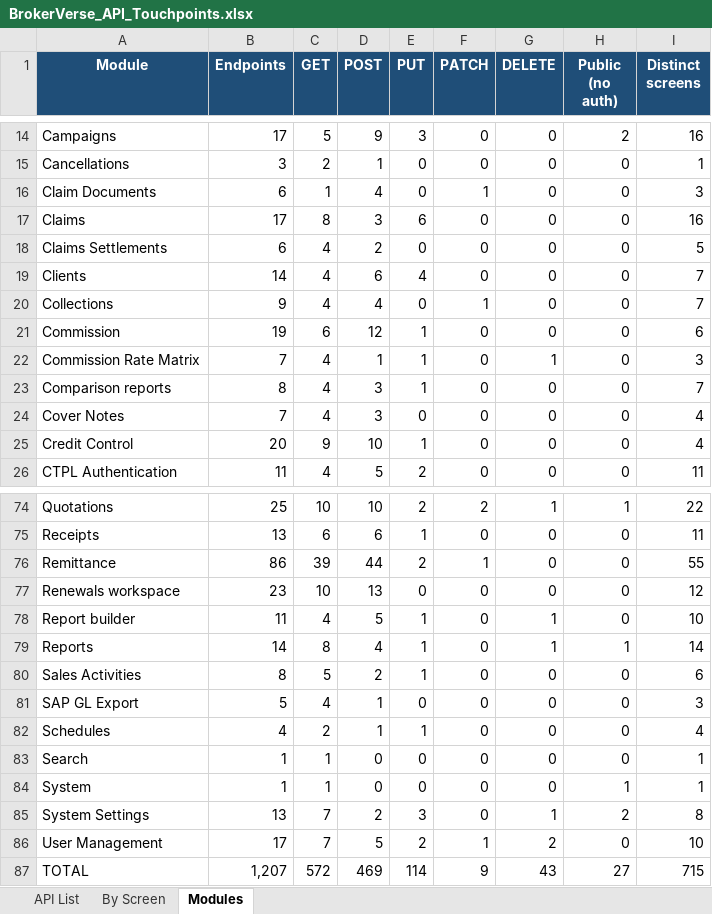
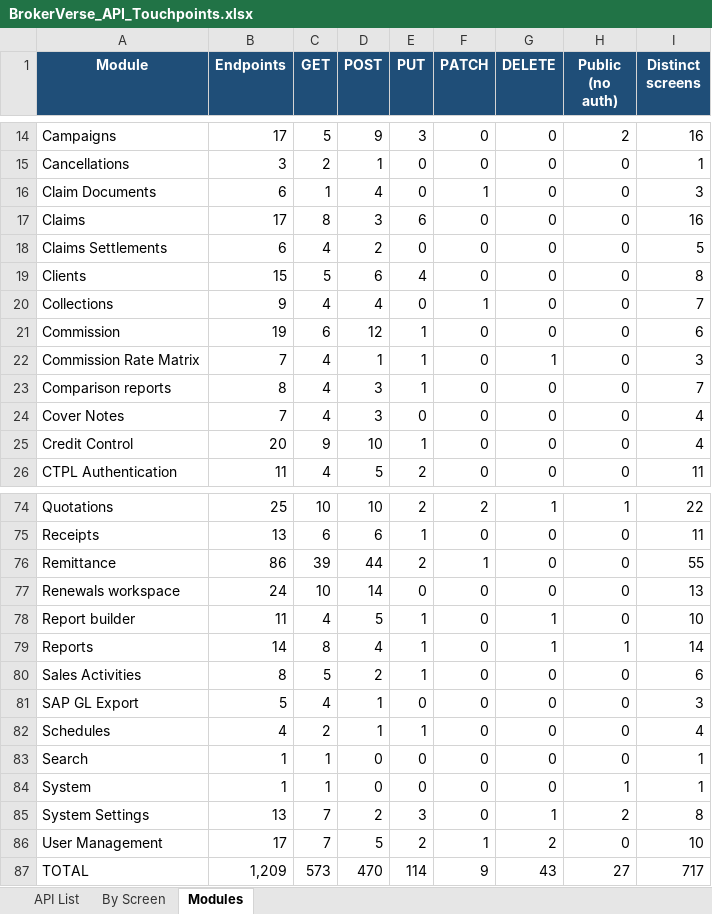
Before and after one commit to IortaTexhNXT-DEV/BDOI-OOTB, an Excel workbook: backend/docs/api/BrokerVerse_API_Touchpoints.xlsx, sheet Modules, drawn as a sheet; only a part is shown, gaps mark what is left out; values as stored, in another font and other column widths than the file's, no borders; the diff names each change by its address in the sheet, - before the commit and + after, or states it on an @@ line.

Commit message:
Document the reworked claims, client view, renewals and audit screens
User manual: the claim page frame and the sections by line of business,
the claim notification, review and settlement and payment steps, the
client view figures and tabs, the Renewals page layout, the at-risk
register (score factors and weights, breakdown, tasks, escalation),
Negotiations, Lapse Management, Performance and Retention Analytics,
Cover Notes and the audit trail filters and export, with new
screenshots. The in-app help is rebuilt from the manual and the API
reference regenerated for the client summary, the renewal escalation
and the record history export.

```diff
--- a/backend/docs/api/BrokerVerse_API_Touchpoints.xlsx (sheet Modules)
+++ b/backend/docs/api/BrokerVerse_API_Touchpoints.xlsx (sheet Modules)
-B19 (Endpoints): 14
+B19 (Endpoints): 15
-C19 (GET): 4
+C19 (GET): 5
-I19 (Distinct screens): 7
+I19 (Distinct screens): 8
-B77 (Endpoints): 23
+B77 (Endpoints): 24
-D77 (POST): 13
+D77 (POST): 14
-I77 (Distinct screens): 12
+I77 (Distinct screens): 13
-B87 (Endpoints): 1,207
+B87 (Endpoints): 1,209
-C87 (GET): 572
+C87 (GET): 573
-D87 (POST): 469
+D87 (POST): 470
-I87 (Distinct screens): 715
+I87 (Distinct screens): 717
```
Also changed, not shown: sheet By Screen, sheet API List, 36 other files.
